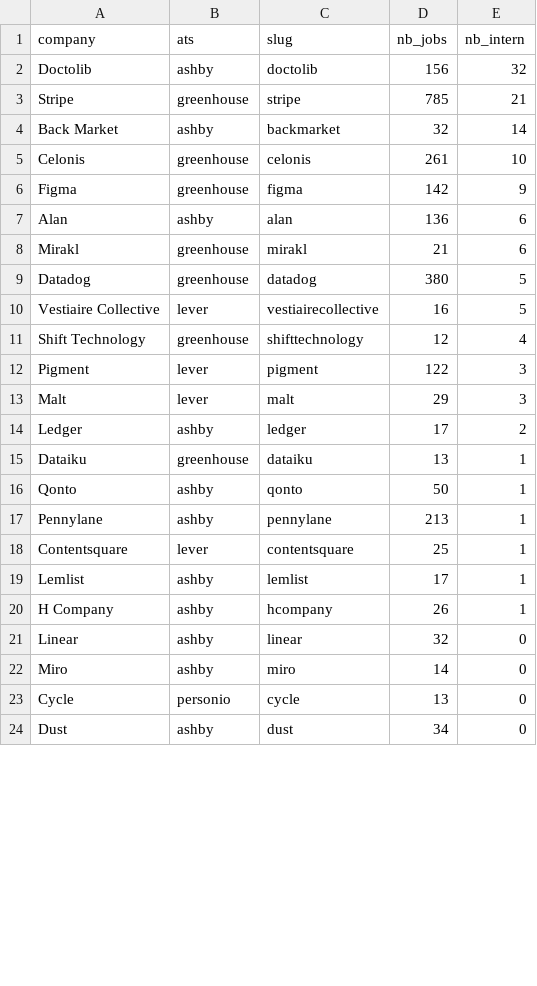
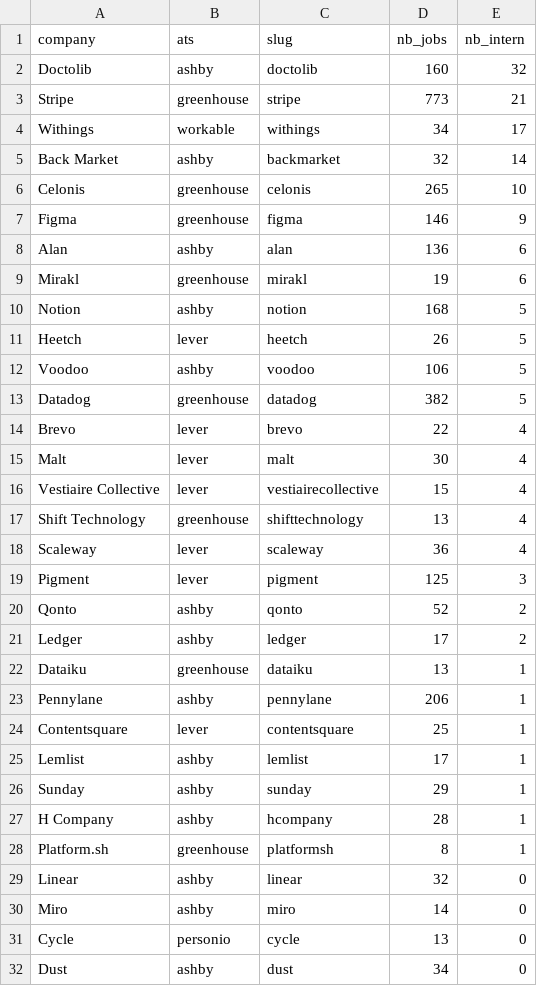
Before and after one commit to puccioT/internship-finder, a CSV file: data/companies.csv, drawn as a sheet; only a part is shown; the diff covers the shown part only.

Commit message:
Fix regroupement des doublons + Withings

```diff
--- a/data/companies.csv
+++ b/data/companies.csv
@@ -1,21 +1,29 @@
 company,ats,slug,nb_jobs,nb_intern
-Doctolib,ashby,doctolib,156,32
-Stripe,greenhouse,stripe,785,21
+Doctolib,ashby,doctolib,160,32
+Stripe,greenhouse,stripe,773,21
+Withings,workable,withings,34,17
 Back Market,ashby,backmarket,32,14
-Celonis,greenhouse,celonis,261,10
-Figma,greenhouse,figma,142,9
+Celonis,greenhouse,celonis,265,10
+Figma,greenhouse,figma,146,9
 Alan,ashby,alan,136,6
-Mirakl,greenhouse,mirakl,21,6
-Datadog,greenhouse,datadog,380,5
-Vestiaire Collective,lever,vestiairecollective,16,5
-Shift Technology,greenhouse,shifttechnology,12,4
-Pigment,lever,pigment,122,3
-Malt,lever,malt,29,3
+Mirakl,greenhouse,mirakl,19,6
+Notion,ashby,notion,168,5
+Heetch,lever,heetch,26,5
+Voodoo,ashby,voodoo,106,5
+Datadog,greenhouse,datadog,382,5
+Brevo,lever,brevo,22,4
+Malt,lever,malt,30,4
+Vestiaire Collective,lever,vestiairecollective,15,4
+Shift Technology,greenhouse,shifttechnology,13,4
+Scaleway,lever,scaleway,36,4
+Pigment,lever,pigment,125,3
+Qonto,ashby,qonto,52,2
 Ledger,ashby,ledger,17,2
 Dataiku,greenhouse,dataiku,13,1
-Qonto,ashby,qonto,50,1
-Pennylane,ashby,pennylane,213,1
+Pennylane,ashby,pennylane,206,1
 Contentsquare,lever,contentsquare,25,1
 Lemlist,ashby,lemlist,17,1
-H Company,ashby,hcompany,26,1
+Sunday,ashby,sunday,29,1
+H Company,ashby,hcompany,28,1
+Platform.sh,greenhouse,platformsh,8,1
 Linear,ashby,linear,32,0
```
Also changed, not shown: 9 added rows, 4 removed rows, 2 moved rows and 5 edited cells elsewhere in this file, 4 other files.
